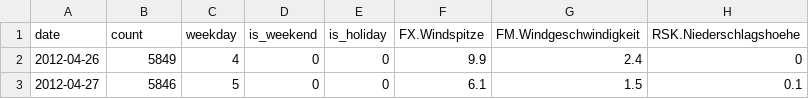
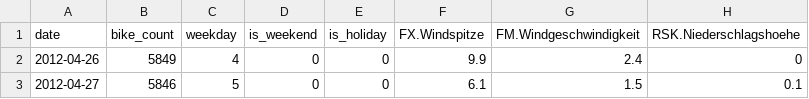
Before and after one commit to hikotei/2023_11-Karlsruhe-Bicycle-Data, a CSV file: 2012-04-26_to_2023-11-18_KA_bike_data.csv, drawn as a sheet; only a part is shown; the diff names each change by its address in the sheet, - before the commit and + after, or states it on an @@ line.

```diff
--- a/2012-04-26_to_2023-11-18_KA_bike_data.csv
+++ b/2012-04-26_to_2023-11-18_KA_bike_data.csv
-B1: count
+B1: bike_count
```
Also changed, not shown: 4 other files.
